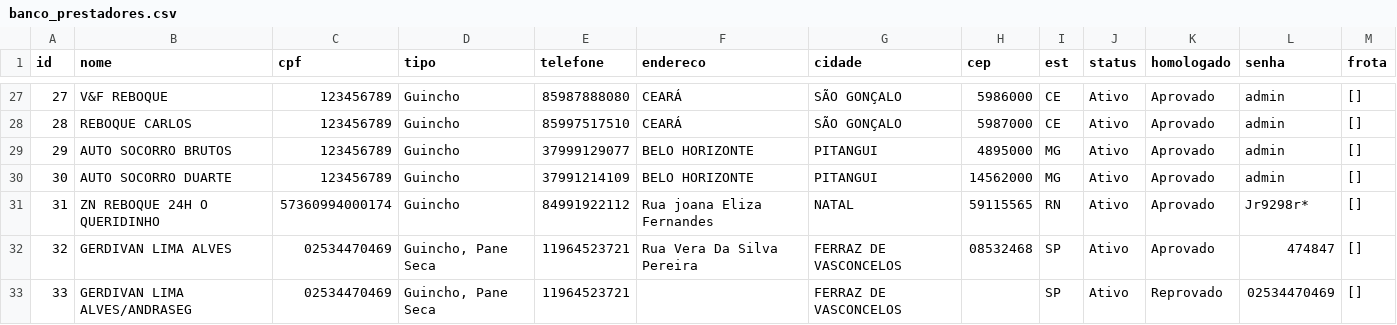
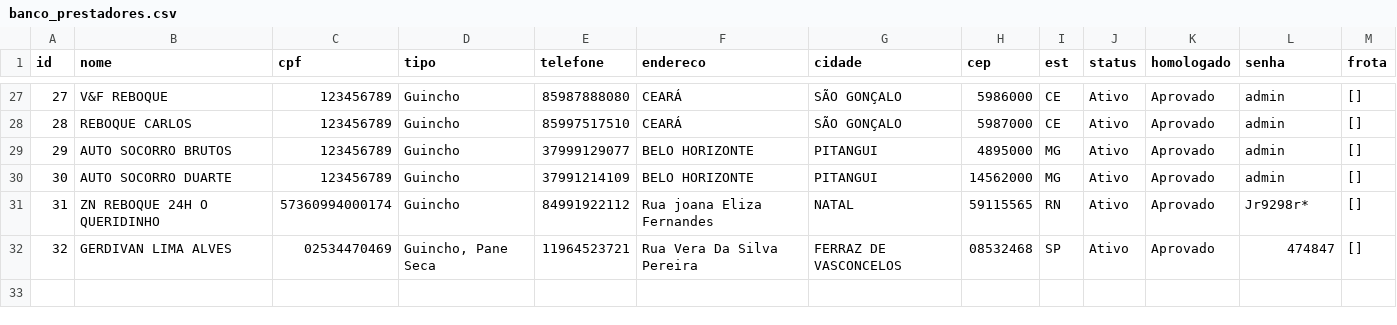
Before and after one commit to adrastreamentos/ad-central, a CSV file: AD_Assistencia/banco_prestadores.csv, drawn as a sheet; only a part is shown, gaps mark what is left out.

Commit message:
🔥 Auto-salvamento: AD_Assistencia/banco_prestadores.csv

```diff
--- a/AD_Assistencia/banco_prestadores.csv
+++ b/AD_Assistencia/banco_prestadores.csv
@@ -32,2 +32 @@ id,nome,cpf,tipo,telefone,endereco,cidade,cep,est,status,homologado,senha,frota
 32,GERDIVAN LIMA ALVES,02534470469,"Guincho, Pane Seca",11964523721,Rua Vera Da Silva Pereira,FERRAZ DE VASCONCELOS,08532468,SP,Ativo,Aprovado,474847,[]
-33,GERDIVAN LIMA ALVES/ANDRASEG,02534470469,"Guincho, Pane Seca",11964523721,,FERRAZ DE VASCONCELOS,,SP,Ativo,Reprovado,02534470469,[]
```
